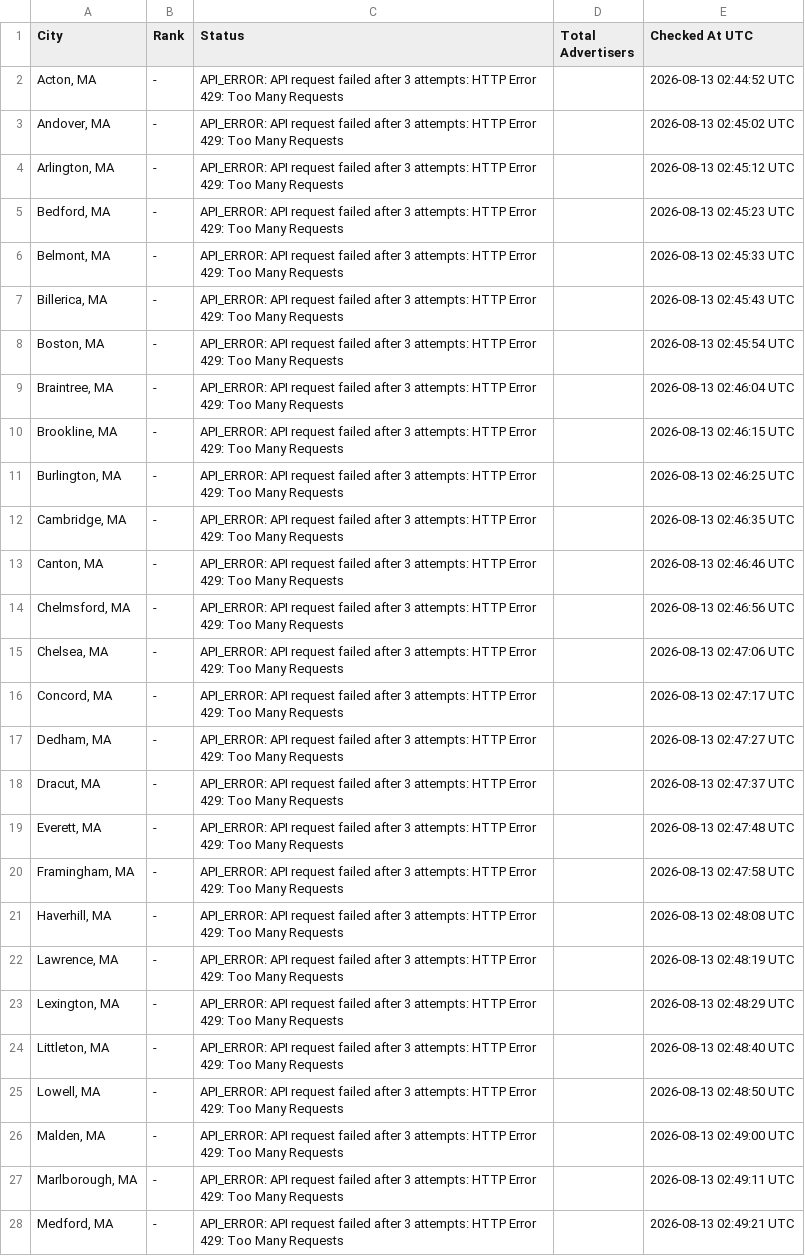
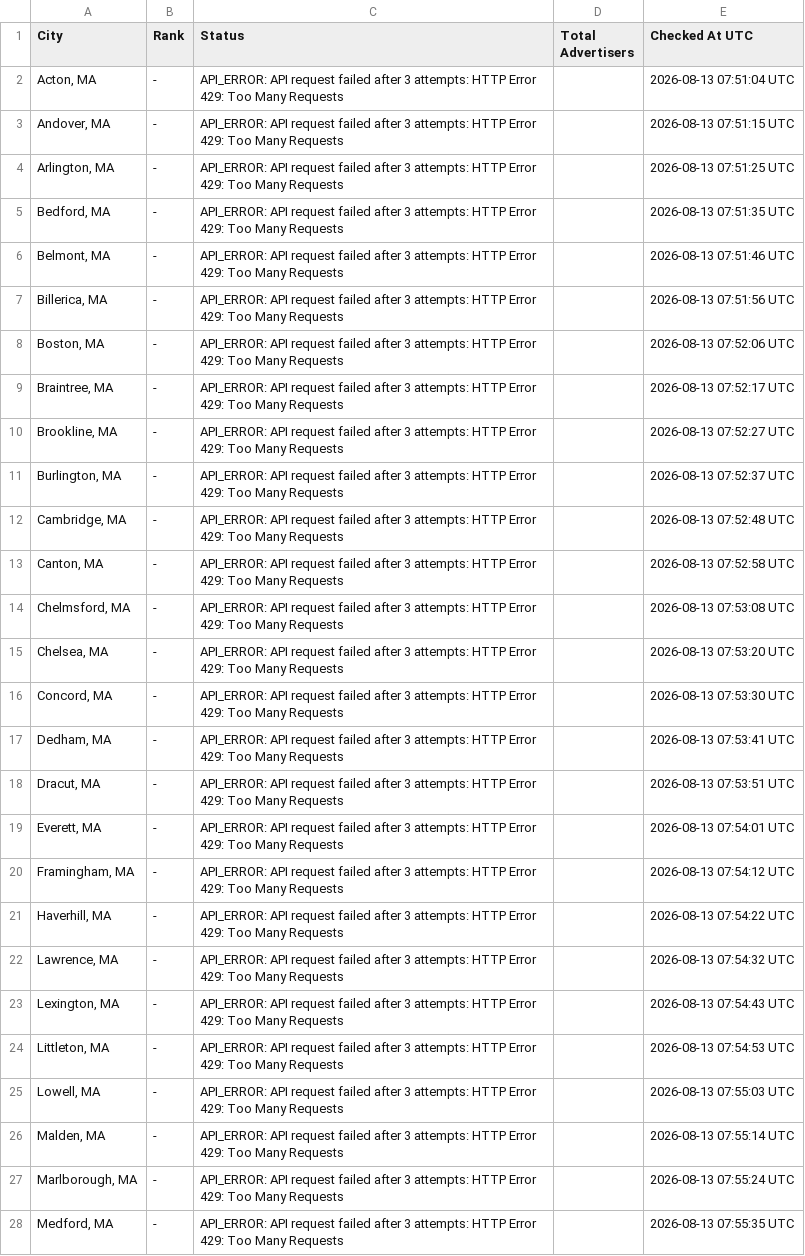
Before and after one commit to yasin-ads/apex-lsa-dashboard, a CSV file: data/lsa_ranking_results.csv, drawn as a sheet; only a part is shown; the diff covers the shown part only; the diff names each change by its address in the sheet, - before the commit and + after, or states it on an @@ line.

```diff
--- a/data/lsa_ranking_results.csv
+++ b/data/lsa_ranking_results.csv
-E2 (Checked At UTC): 2026-08-13 02:44:52 UTC
+E2 (Checked At UTC): 2026-08-13 07:51:04 UTC
-E3 (Checked At UTC): 2026-08-13 02:45:02 UTC
+E3 (Checked At UTC): 2026-08-13 07:51:15 UTC
-E4 (Checked At UTC): 2026-08-13 02:45:12 UTC
+E4 (Checked At UTC): 2026-08-13 07:51:25 UTC
-E5 (Checked At UTC): 2026-08-13 02:45:23 UTC
+E5 (Checked At UTC): 2026-08-13 07:51:35 UTC
-E6 (Checked At UTC): 2026-08-13 02:45:33 UTC
+E6 (Checked At UTC): 2026-08-13 07:51:46 UTC
-E7 (Checked At UTC): 2026-08-13 02:45:43 UTC
+E7 (Checked At UTC): 2026-08-13 07:51:56 UTC
-E8 (Checked At UTC): 2026-08-13 02:45:54 UTC
+E8 (Checked At UTC): 2026-08-13 07:52:06 UTC
-E9 (Checked At UTC): 2026-08-13 02:46:04 UTC
+E9 (Checked At UTC): 2026-08-13 07:52:17 UTC
-E10 (Checked At UTC): 2026-08-13 02:46:15 UTC
+E10 (Checked At UTC): 2026-08-13 07:52:27 UTC
-E11 (Checked At UTC): 2026-08-13 02:46:25 UTC
+E11 (Checked At UTC): 2026-08-13 07:52:37 UTC
-E12 (Checked At UTC): 2026-08-13 02:46:35 UTC
+E12 (Checked At UTC): 2026-08-13 07:52:48 UTC
-E13 (Checked At UTC): 2026-08-13 02:46:46 UTC
+E13 (Checked At UTC): 2026-08-13 07:52:58 UTC
-E14 (Checked At UTC): 2026-08-13 02:46:56 UTC
+E14 (Checked At UTC): 2026-08-13 07:53:08 UTC
-E15 (Checked At UTC): 2026-08-13 02:47:06 UTC
+E15 (Checked At UTC): 2026-08-13 07:53:20 UTC
-E16 (Checked At UTC): 2026-08-13 02:47:17 UTC
+E16 (Checked At UTC): 2026-08-13 07:53:30 UTC
-E17 (Checked At UTC): 2026-08-13 02:47:27 UTC
+E17 (Checked At UTC): 2026-08-13 07:53:41 UTC
-E18 (Checked At UTC): 2026-08-13 02:47:37 UTC
+E18 (Checked At UTC): 2026-08-13 07:53:51 UTC
-E19 (Checked At UTC): 2026-08-13 02:47:48 UTC
+E19 (Checked At UTC): 2026-08-13 07:54:01 UTC
-E20 (Checked At UTC): 2026-08-13 02:47:58 UTC
+E20 (Checked At UTC): 2026-08-13 07:54:12 UTC
-E21 (Checked At UTC): 2026-08-13 02:48:08 UTC
+E21 (Checked At UTC): 2026-08-13 07:54:22 UTC
-E22 (Checked At UTC): 2026-08-13 02:48:19 UTC
+E22 (Checked At UTC): 2026-08-13 07:54:32 UTC
-E23 (Checked At UTC): 2026-08-13 02:48:29 UTC
+E23 (Checked At UTC): 2026-08-13 07:54:43 UTC
-E24 (Checked At UTC): 2026-08-13 02:48:40 UTC
+E24 (Checked At UTC): 2026-08-13 07:54:53 UTC
-E25 (Checked At UTC): 2026-08-13 02:48:50 UTC
+E25 (Checked At UTC): 2026-08-13 07:55:03 UTC
-E26 (Checked At UTC): 2026-08-13 02:49:00 UTC
+E26 (Checked At UTC): 2026-08-13 07:55:14 UTC
-E27 (Checked At UTC): 2026-08-13 02:49:11 UTC
+E27 (Checked At UTC): 2026-08-13 07:55:24 UTC
-E28 (Checked At UTC): 2026-08-13 02:49:21 UTC
+E28 (Checked At UTC): 2026-08-13 07:55:35 UTC
```
Also changed, not shown: 27 edited cells elsewhere in this file, 2 other files.
